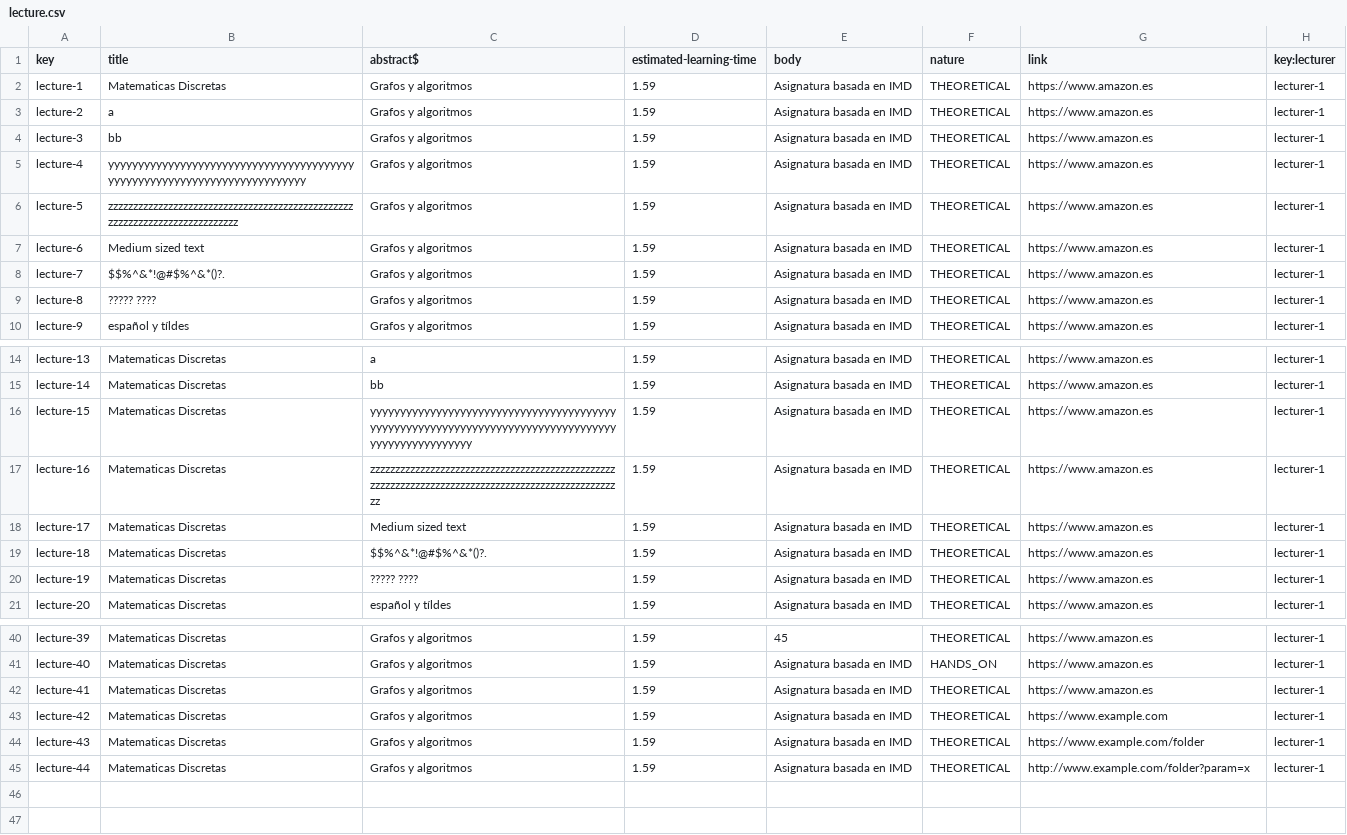
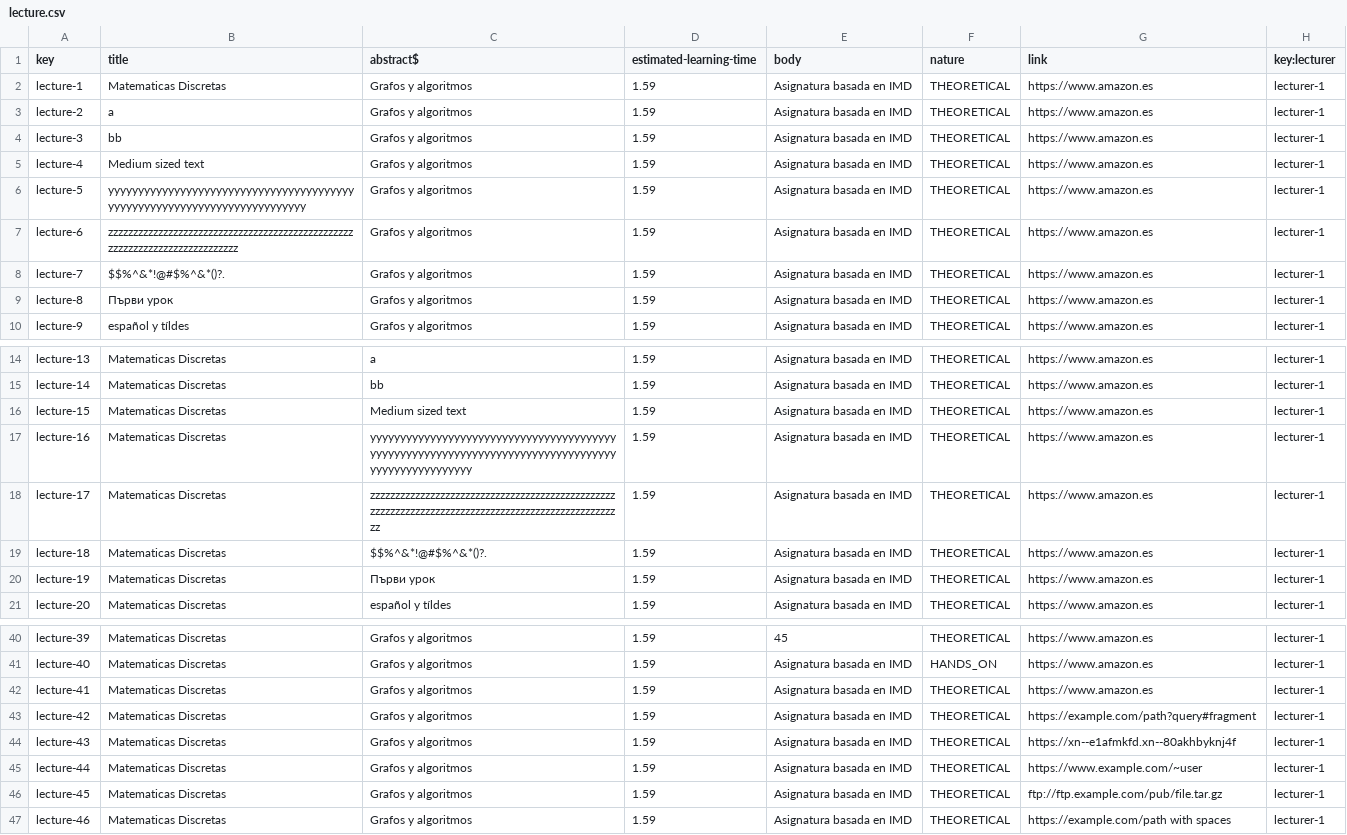
Before and after one commit to Miguel-Angel-Roldan-Garcia/Acme-L3, a CSV file: src/main/webapp/WEB-INF/resources/sample-data/lecture.csv, drawn as a sheet; only a part is shown, gaps mark what is left out; the diff covers the shown part only.

Commit message:
course and lecture data

```diff
--- a/src/main/webapp/WEB-INF/resources/sample-data/lecture.csv
+++ b/src/main/webapp/WEB-INF/resources/sample-data/lecture.csv
@@ -4,7 +4,7 @@ lecture-2,a,Grafos y algoritmos,1.59,Asignatura basada en IMD,THEORETICAL,https:
 lecture-3,bb,Grafos y algoritmos,1.59,Asignatura basada en IMD,THEORETICAL,https://www.amazon.es,lecturer-1
-lecture-4,yyyyyyyyyyyyyyyyyyyyyyyyyyyyyyyyyyyyyyyyyyyyyyyyyyyyyyyyyyyyyyyyyyyyyyyyyy,Grafos y algoritmos,1.59,Asignatura basada en IMD,THEORETICAL,https://www.amazon.es,lecturer-1
-lecture-5,zzzzzzzzzzzzzzzzzzzzzzzzzzzzzzzzzzzzzzzzzzzzzzzzzzzzzzzzzzzzzzzzzzzzzzzzzzz,Grafos y algoritmos,1.59,Asignatura basada en IMD,THEORETICAL,https://www.amazon.es,lecturer-1
-lecture-6,Medium sized text,Grafos y algoritmos,1.59,Asignatura basada en IMD,THEORETICAL,https://www.amazon.es,lecturer-1
+lecture-4,Medium sized text,Grafos y algoritmos,1.59,Asignatura basada en IMD,THEORETICAL,https://www.amazon.es,lecturer-1
+lecture-5,yyyyyyyyyyyyyyyyyyyyyyyyyyyyyyyyyyyyyyyyyyyyyyyyyyyyyyyyyyyyyyyyyyyyyyyyyy,Grafos y algoritmos,1.59,Asignatura basada en IMD,THEORETICAL,https://www.amazon.es,lecturer-1
+lecture-6,zzzzzzzzzzzzzzzzzzzzzzzzzzzzzzzzzzzzzzzzzzzzzzzzzzzzzzzzzzzzzzzzzzzzzzzzzzz,Grafos y algoritmos,1.59,Asignatura basada en IMD,THEORETICAL,https://www.amazon.es,lecturer-1
 lecture-7,$$%^&*!@#$%^&*()?.,Grafos y algoritmos,1.59,Asignatura basada en IMD,THEORETICAL,https://www.amazon.es,lecturer-1
-lecture-8,????? ????,Grafos y algoritmos,1.59,Asignatura basada en IMD,THEORETICAL,https://www.amazon.es,lecturer-1
+lecture-8,Първи урок,Grafos y algoritmos,1.59,Asignatura basada en IMD,THEORETICAL,https://www.amazon.es,lecturer-1
 lecture-9,español y tíldes,Grafos y algoritmos,1.59,Asignatura basada en IMD,THEORETICAL,https://www.amazon.es,lecturer-1
@@ -15,7 +15,7 @@ lecture-13,Matematicas Discretas,a,1.59,Asignatura basada en IMD,THEORETICAL,htt
 lecture-14,Matematicas Discretas,bb,1.59,Asignatura basada en IMD,THEORETICAL,https://www.amazon.es,lecturer-1
-lecture-15,Matematicas Discretas,yyyyyyyyyyyyyyyyyyyyyyyyyyyyyyyyyyyyyyyyyyyyyyyyyyyyyyyyyyyyyyyyyyyyyyyyyyyyyyyyyyyyyyyyyyyyyyyyyyy,1.59,Asignatura basada en IMD,THEORETICAL,https://www.amazon.es,lecturer-1
-lecture-16,Matematicas Discretas,zzzzzzzzzzzzzzzzzzzzzzzzzzzzzzzzzzzzzzzzzzzzzzzzzzzzzzzzzzzzzzzzzzzzzzzzzzzzzzzzzzzzzzzzzzzzzzzzzzzz,1.59,Asignatura basada en IMD,THEORETICAL,https://www.amazon.es,lecturer-1
-lecture-17,Matematicas Discretas,Medium sized text,1.59,Asignatura basada en IMD,THEORETICAL,https://www.amazon.es,lecturer-1
+lecture-15,Matematicas Discretas,Medium sized text,1.59,Asignatura basada en IMD,THEORETICAL,https://www.amazon.es,lecturer-1
+lecture-16,Matematicas Discretas,yyyyyyyyyyyyyyyyyyyyyyyyyyyyyyyyyyyyyyyyyyyyyyyyyyyyyyyyyyyyyyyyyyyyyyyyyyyyyyyyyyyyyyyyyyyyyyyyyyy,1.59,Asignatura basada en IMD,THEORETICAL,https://www.amazon.es,lecturer-1
+lecture-17,Matematicas Discretas,zzzzzzzzzzzzzzzzzzzzzzzzzzzzzzzzzzzzzzzzzzzzzzzzzzzzzzzzzzzzzzzzzzzzzzzzzzzzzzzzzzzzzzzzzzzzzzzzzzzz,1.59,Asignatura basada en IMD,THEORETICAL,https://www.amazon.es,lecturer-1
 lecture-18,Matematicas Discretas,$$%^&*!@#$%^&*()?.,1.59,Asignatura basada en IMD,THEORETICAL,https://www.amazon.es,lecturer-1
-lecture-19,Matematicas Discretas,????? ????,1.59,Asignatura basada en IMD,THEORETICAL,https://www.amazon.es,lecturer-1
+lecture-19,Matematicas Discretas,Първи урок,1.59,Asignatura basada en IMD,THEORETICAL,https://www.amazon.es,lecturer-1
 lecture-20,Matematicas Discretas,español y tíldes,1.59,Asignatura basada en IMD,THEORETICAL,https://www.amazon.es,lecturer-1
@@ -42,4 +42,6 @@ lecture-40,Matematicas Discretas,Grafos y algoritmos,1.59,Asignatura basada en I
 lecture-41,Matematicas Discretas,Grafos y algoritmos,1.59,Asignatura basada en IMD,THEORETICAL,https://www.amazon.es,lecturer-1
-lecture-42,Matematicas Discretas,Grafos y algoritmos,1.59,Asignatura basada en IMD,THEORETICAL,https://www.example.com,lecturer-1
-lecture-43,Matematicas Discretas,Grafos y algoritmos,1.59,Asignatura basada en IMD,THEORETICAL,https://www.example.com/folder,lecturer-1
-lecture-44,Matematicas Discretas,Grafos y algoritmos,1.59,Asignatura basada en IMD,THEORETICAL,http://www.example.com/folder?param=x,lecturer-1
+lecture-42,Matematicas Discretas,Grafos y algoritmos,1.59,Asignatura basada en IMD,THEORETICAL,https://example.com/path?query#fragment,lecturer-1
+lecture-43,Matematicas Discretas,Grafos y algoritmos,1.59,Asignatura basada en IMD,THEORETICAL,https://xn--e1afmkfd.xn--80akhbyknj4f,lecturer-1
+lecture-44,Matematicas Discretas,Grafos y algoritmos,1.59,Asignatura basada en IMD,THEORETICAL,https://www.example.com/~user,lecturer-1
+lecture-45,Matematicas Discretas,Grafos y algoritmos,1.59,Asignatura basada en IMD,THEORETICAL,ftp://ftp.example.com/pub/file.tar.gz,lecturer-1
+lecture-46,Matematicas Discretas,Grafos y algoritmos,1.59,Asignatura basada en IMD,THEORETICAL,https://example.com/path with spaces,lecturer-1
```
Also changed, not shown: 4 edited cells elsewhere in this file, 1 other file.
